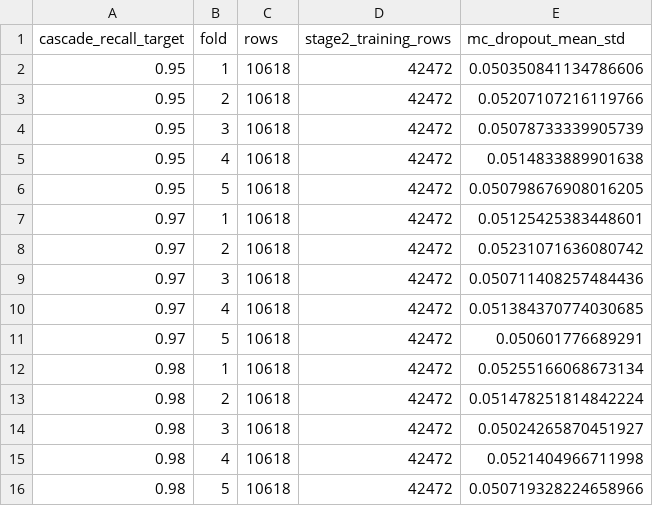
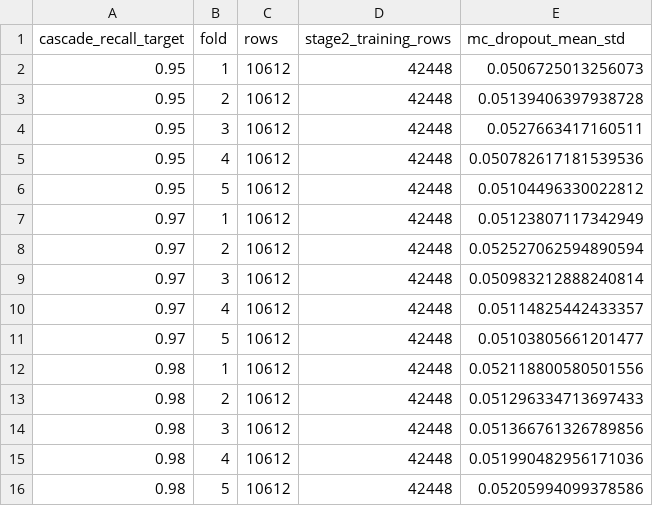
Before and after one commit to Harshithpatali/cardiorisk-ai, a CSV file: artifacts/mlp_bayesian_cascade_folds.csv, drawn as a sheet.

```diff
--- a/artifacts/mlp_bayesian_cascade_folds.csv
+++ b/artifacts/mlp_bayesian_cascade_folds.csv
@@ -1,16 +1,16 @@
 cascade_recall_target,fold,rows,stage2_training_rows,mc_dropout_mean_std
-0.95,1,10618,42472,0.050350841134786606
-0.95,2,10618,42472,0.05207107216119766
-0.95,3,10618,42472,0.05078733339905739
-0.95,4,10618,42472,0.0514833889901638
-0.95,5,10618,42472,0.050798676908016205
-0.97,1,10618,42472,0.05125425383448601
-0.97,2,10618,42472,0.05231071636080742
-0.97,3,10618,42472,0.050711408257484436
-0.97,4,10618,42472,0.051384370774030685
-0.97,5,10618,42472,0.050601776689291
-0.98,1,10618,42472,0.05255166068673134
-0.98,2,10618,42472,0.051478251814842224
-0.98,3,10618,42472,0.05024265870451927
-0.98,4,10618,42472,0.0521404966711998
-0.98,5,10618,42472,0.050719328224658966
+0.95,1,10612,42448,0.0506725013256073
+0.95,2,10612,42448,0.05139406397938728
+0.95,3,10612,42448,0.0527663417160511
+0.95,4,10612,42448,0.050782617181539536
+0.95,5,10612,42448,0.05104496330022812
+0.97,1,10612,42448,0.05123807117342949
+0.97,2,10612,42448,0.052527062594890594
+0.97,3,10612,42448,0.050983212888240814
+0.97,4,10612,42448,0.05114825442433357
+0.97,5,10612,42448,0.05103805661201477
+0.98,1,10612,42448,0.052118800580501556
+0.98,2,10612,42448,0.051296334713697433
+0.98,3,10612,42448,0.051366761326789856
+0.98,4,10612,42448,0.051990482956171036
+0.98,5,10612,42448,0.05205994099378586
```
Also changed, not shown: artifacts/benchmark_folds.csv, artifacts/mlp_bayesian_cascade_summary.csv, 23 other files.
